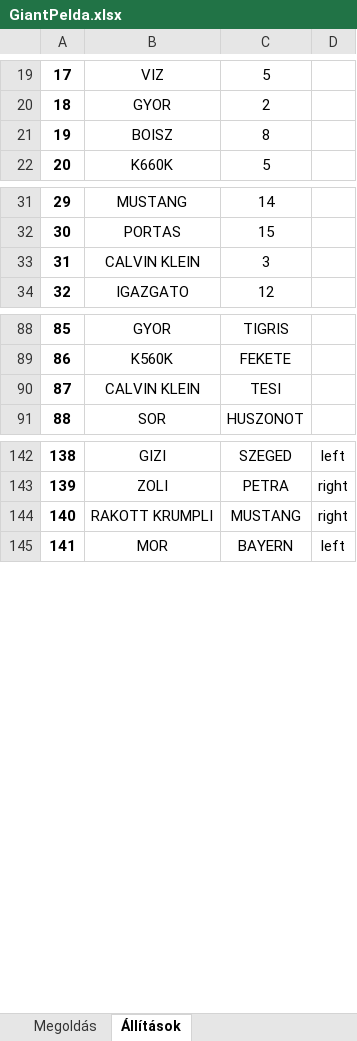
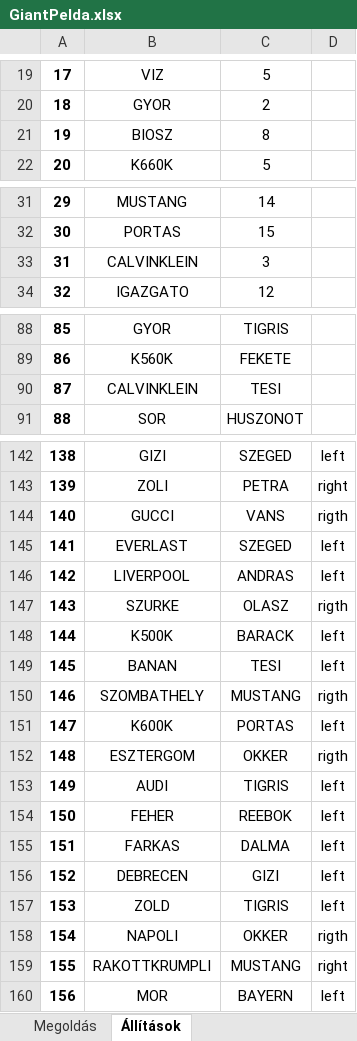
Before and after one commit to Teaching-projects/SZE-Peku221b, an Excel workbook: GA_POC/GiantPelda.xlsx, sheet Állítások, drawn as a sheet; only a part is shown, gaps mark what is left out; values as stored, in another font and other column widths than the file's, no borders; addresses are those after the commit; the diff covers the shown part only; the diff names each change by its address in the sheet, - before the commit and + after, or states it on an @@ line.

Commit message:
Giantben változtatások

```diff
--- a/GA_POC/GiantPelda.xlsx (sheet Állítások)
+++ b/GA_POC/GiantPelda.xlsx (sheet Állítások)
-B21: BOISZ
+B21: BIOSZ
-B33: CALVIN KLEIN
+B33: CALVINKLEIN
-B90: CALVIN KLEIN
+B90: CALVINKLEIN
+row 144: 140 | GUCCI | VANS | rigth
+row 145: 141 | EVERLAST | SZEGED | left
+row 146: 142 | LIVERPOOL | ANDRAS | left
+row 147: 143 | SZURKE | OLASZ | rigth
+row 148: 144 | K500K | BARACK | left
+row 149: 145 | BANAN | TESI | left
+row 150: 146 | SZOMBATHELY | MUSTANG | rigth
+row 151: 147 | K600K | PORTAS | left
+row 152: 148 | ESZTERGOM | OKKER | rigth
+row 153: 149 | AUDI | TIGRIS | left
+row 154: 150 | FEHER | REEBOK | left
+row 155: 151 | FARKAS | DALMA | left
+row 156: 152 | DEBRECEN | GIZI | left
+row 157: 153 | ZOLD | TIGRIS | left
+row 158: 154 | NAPOLI | OKKER | rigth
@@ column A renumbered from row 159 down @@
-B159: RAKOTT KRUMPLI
+B159: RAKOTTKRUMPLI
```
Also changed, not shown: 2 edited cells elsewhere in this sheet, sheet Megoldás.
